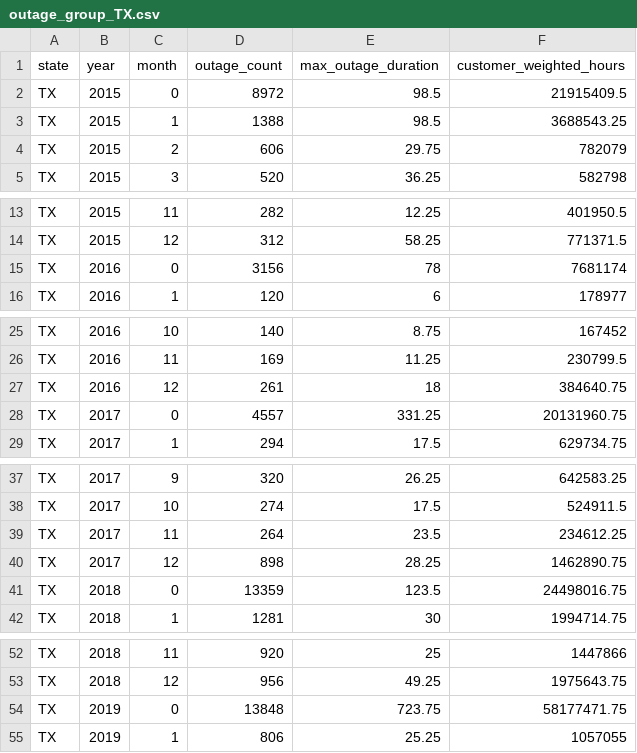
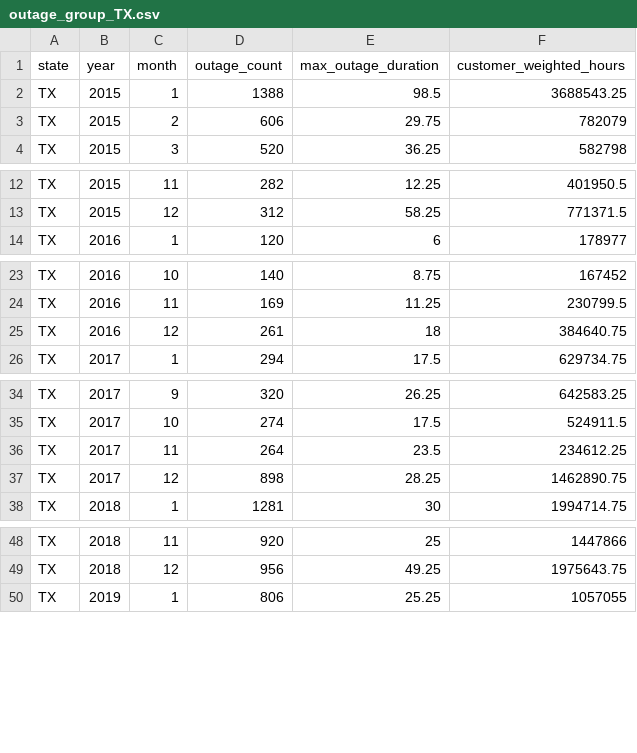
Before and after one commit to sarahj-hall/Antonucci_Hall_Huang_Kuehn_ENV872_FinalProject, a CSV file: Data/Processed/outage_group_TX.csv, drawn as a sheet; only a part is shown, gaps mark what is left out; the diff covers the shown part only.

```diff
--- a/Data/Processed/outage_group_TX.csv
+++ b/Data/Processed/outage_group_TX.csv
@@ -1,3 +1,2 @@
 "state","year","month","outage_count","max_outage_duration","customer_weighted_hours"
-"TX",2015,0,8972,98.5,21915409.5
 "TX",2015,1,1388,98.5,3688543.25
@@ -14,3 +13,2 @@
 "TX",2015,12,312,58.25,771371.5
-"TX",2016,0,3156,78,7681174
 "TX",2016,1,120,6,178977
@@ -27,3 +25,2 @@
 "TX",2016,12,261,18,384640.75
-"TX",2017,0,4557,331.25,20131960.75
 "TX",2017,1,294,17.5,629734.75
@@ -40,3 +37,2 @@
 "TX",2017,12,898,28.25,1462890.75
-"TX",2018,0,13359,123.5,24498016.75
 "TX",2018,1,1281,30,1994714.75
@@ -53,3 +49,2 @@
 "TX",2018,12,956,49.25,1975643.75
-"TX",2019,0,13848,723.75,58177471.75
 "TX",2019,1,806,25.25,1057055
```
Also changed, not shown: 4 removed rows elsewhere in this file, Data/Processed/outage_group_CA.csv, Data/Processed/outage_group_FL.csv, 7 other files.
